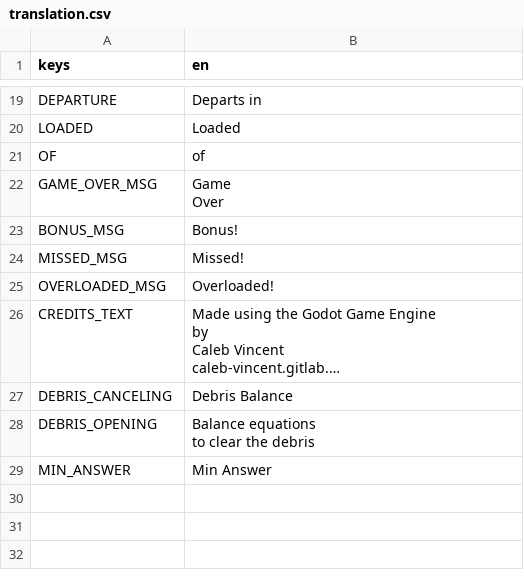
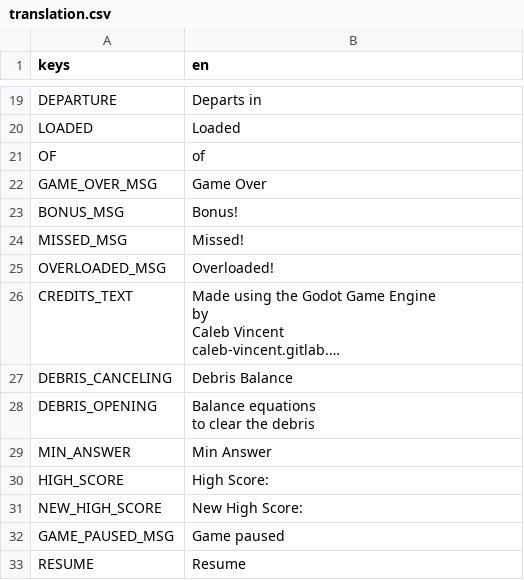
Before and after one commit to caleb-vincent/space-math, a CSV file: assets/translation.csv, drawn as a sheet; only a part is shown, gaps mark what is left out; long unchanged cells end in …; ↵ is a line break in a cell; the diff names each change by its address in the sheet, - before the commit and + after, or states it on an @@ line.

Commit message:
Track Astroid Dodge High Scores

```diff
--- a/assets/translation.csv
+++ b/assets/translation.csv
-B22 (en): Game ↵ Over
+B22 (en): Game Over
+row 30: HIGH_SCORE | High Score:
+row 31: NEW_HIGH_SCORE | New High Score:
+row 32: GAME_PAUSED_MSG | Game paused
+row 33: RESUME | Resume
```
Also changed, not shown: 4 other files.
